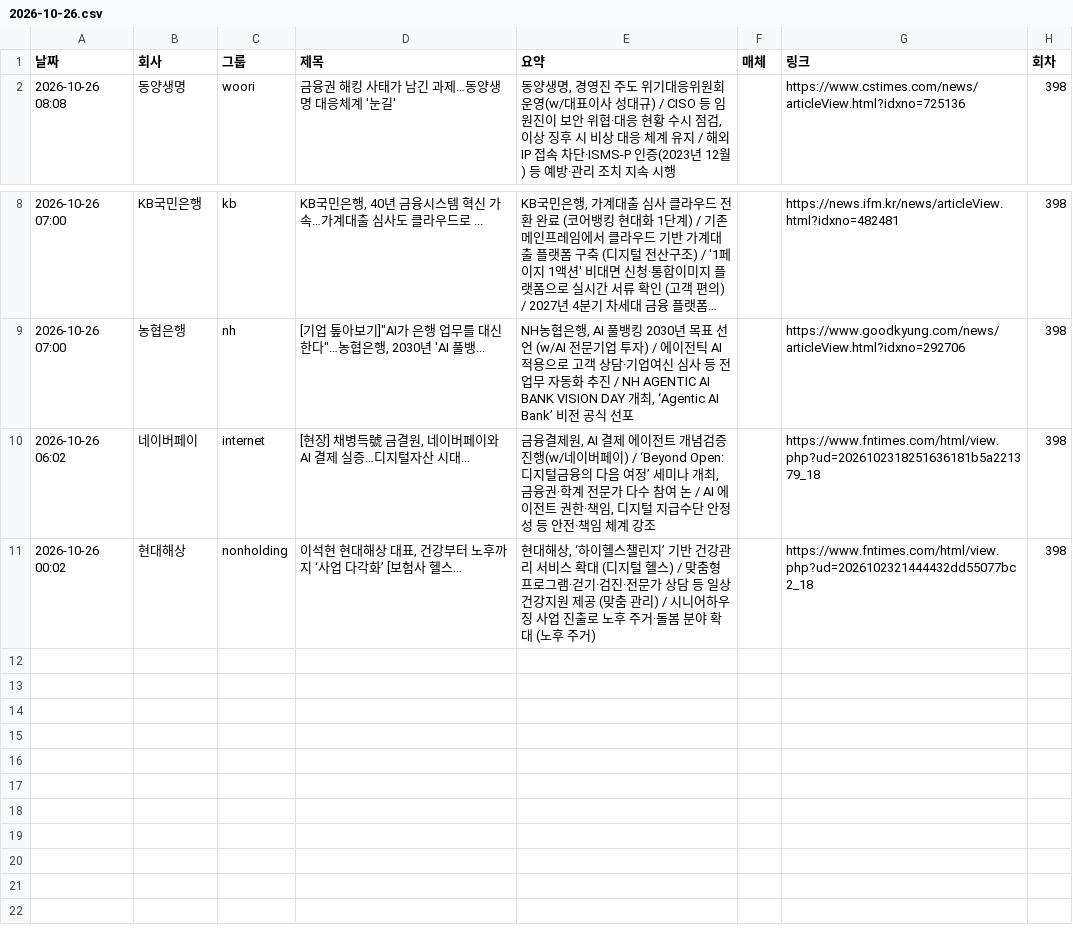
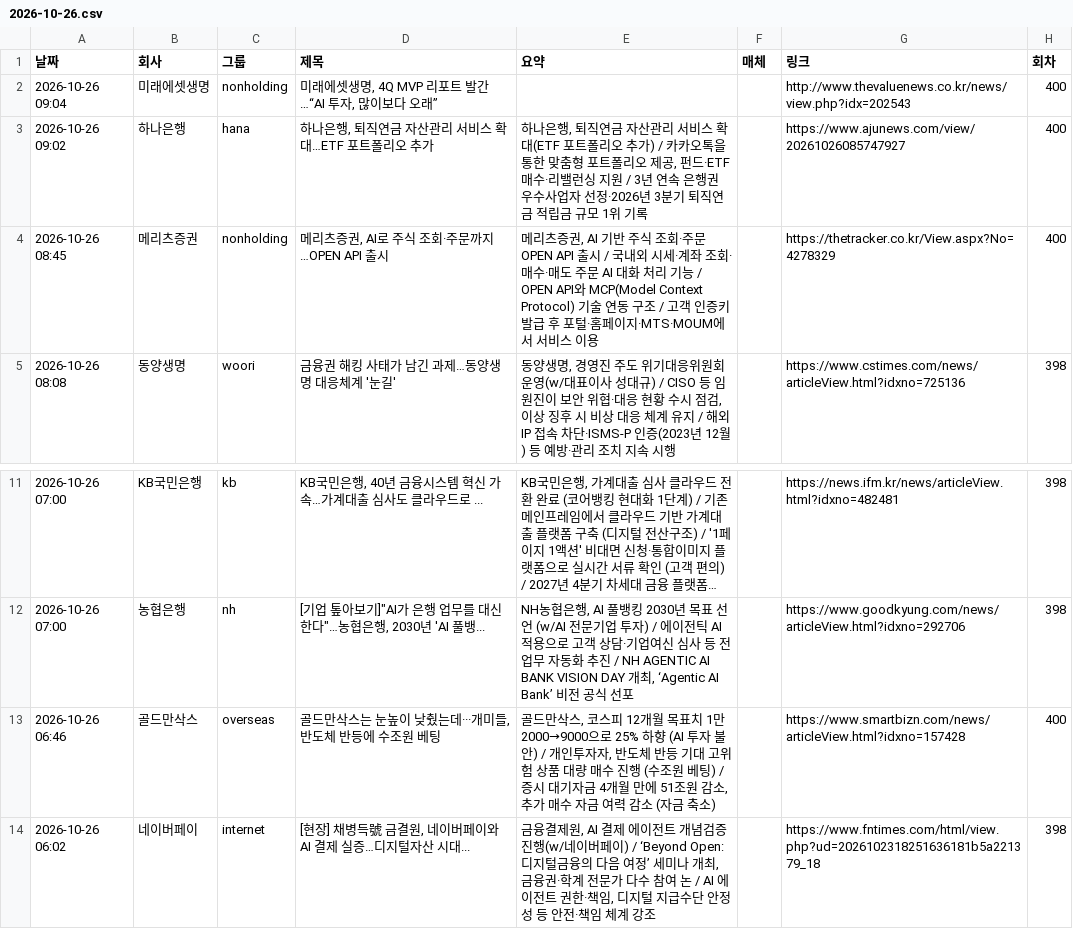
Before and after one commit to yeo6119-commits/financial-news, a CSV file: archive/2026-10-26.csv, drawn as a sheet; only a part is shown, gaps mark what is left out; the shorter side is filled out with more unchanged rows; long unchanged cells end in ….

```diff
--- a/archive/2026-10-26.csv
+++ b/archive/2026-10-26.csv
@@ -1,2 +1,5 @@
 날짜,회사,그룹,제목,요약,매체,링크,회차
+2026-10-26 09:04,미래에셋생명,nonholding,"미래에셋생명, 4Q MVP 리포트 발간…“AI 투자, 많이보다 오래”",,,http://www.thevaluenews.co.kr/news/view.php?idx=202543,400
+2026-10-26 09:02,하나은행,hana,"하나은행, 퇴직연금 자산관리 서비스 확대…ETF 포트폴리오 추가","하나은행, 퇴직연금 자산관리 서비스 확대(ETF 포트폴리오 추가) / 카카오톡을 통한 맞춤형 포트폴리오 제공, 펀드·ETF 매수·리밸런싱 지원 / 3년 연속 은행권 우수사업자 선정·2026년 3분기 퇴직연금 적립금 규모 1위 기록",,https://www.ajunews.com/view/20261026085747927,400
+2026-10-26 08:45,메리츠증권,nonholding,"메리츠증권, AI로 주식 조회·주문까지…OPEN API 출시","메리츠증권, AI 기반 주식 조회·주문 OPEN API 출시 / 국내외 시세·계좌 조회·매수·매도 주문 AI 대화 처리 기능 / OPEN API와 MCP(Model Context Protocol) 기술 연동 구조 / 고객 인증키 발급 후 포털·홈페이지·MTS·MOUM에서 서비스 이용",,https://thetracker.co.kr/View.aspx?No=4278329,400
 2026-10-26 08:08,동양생명,woori,금융권 해킹 사태가 남긴 과제…동양생명 대응체계 '눈길',"동양생명, 경영진 주도 위기대응위원회 운영(w/대표이사 성대규) / CISO 등 임원진이 보안 위협·대응 현황 수시 점검, 이상 징후 시 비상 대응 체계 유지 / 해외 IP 접속 차단·ISMS-P 인증(2023년 12월) 등 예방·관리 조치 지속 시행",,https://www.cstimes.com/news/articleView.html?idxno=725136,398
@@ -9,2 +12,3 @@
 2026-10-26 07:00,농협은행,nh,"[기업 톺아보기]""AI가 은행 업무를 대신한다""…농협은행, 2030년 'AI 풀뱅...","NH농협은행, AI 풀뱅킹 2030년 목표 선언 (w/AI 전문기업 투자) / 에이전틱 AI 적용으로 고객 상담·기업여신 심사 등 전 업무 자동화 추진 / NH AGENTIC AI BANK VISION DAY 개최, ‘Agentic AI Bank’ 비전 공식 선포",,https://www.goodkyung.com/news/articleView.html?idxno=292706,398
+2026-10-26 06:46,골드만삭스,overseas,"골드만삭스는 눈높이 낮췄는데···개미들, 반도체 반등에 수조원 베팅","골드만삭스, 코스피 12개월 목표치 1만2000→9000으로 25% 하향 (AI 투자 불안) / 개인투자자, 반도체 반등 기대 고위험 상품 대량 매수 진행 (수조원 베팅) / 증시 대기자금 4개월 만에 51조원 감소, 추가 매수 자금 여력 감소 (자금 축소)",,https://www.smartbizn.com/news/articleView.html?idxno=157428,400
 2026-10-26 06:02,네이버페이,internet,"[현장] 채병득號 금결원, 네이버페이와 AI 결제 실증…디지털자산 시대...","금융결제원, AI 결제 에이전트 개념검증 진행(w/네이버페이) / ‘Beyond Open: 디지털금융의 다음 여정’ 세미나 개최, 금융권·학계 전문가 다수 참여 논 / AI 에이전트 권한·책임, 디지털 지급수단 안정성 등 안전·책임 체계 강조",,https://www.fntimes.com/html/view.php?ud=2026102318251636181b5a221379_18,398
```
Also changed, not shown: 3 other files.
